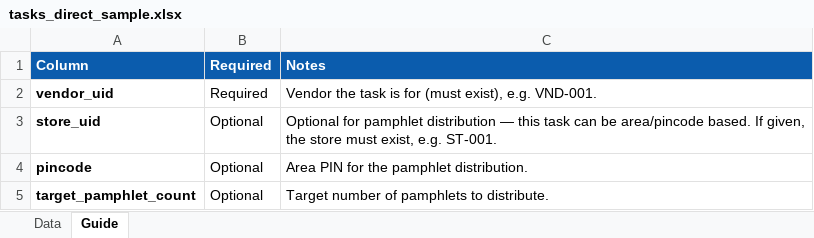
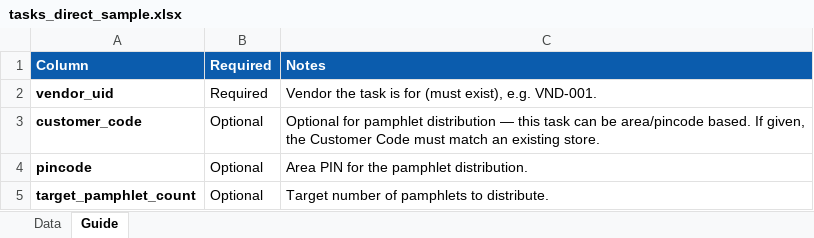
Before and after one commit to VBL-GIT/signage, an Excel workbook: docs/bulk-templates/tasks_direct_sample.xlsx, sheet Guide, drawn as a sheet; values as stored, in another font and other column widths than the file's, no borders; the diff names each change by its address in the sheet, - before the commit and + after, or states it on an @@ line.

```diff
--- a/docs/bulk-templates/tasks_direct_sample.xlsx (sheet Guide)
+++ b/docs/bulk-templates/tasks_direct_sample.xlsx (sheet Guide)
-A3: store_uid
+A3: customer_code
-C3: …given, the store must exist, e.g. ST-001.
+C3: …given, the Customer Code must match an existing store.
```
Also changed, not shown: sheet Data, docs/bulk-templates/stores_sample.xlsx, docs/bulk-templates/tasks_recee_sample.xlsx, 37 other files.
